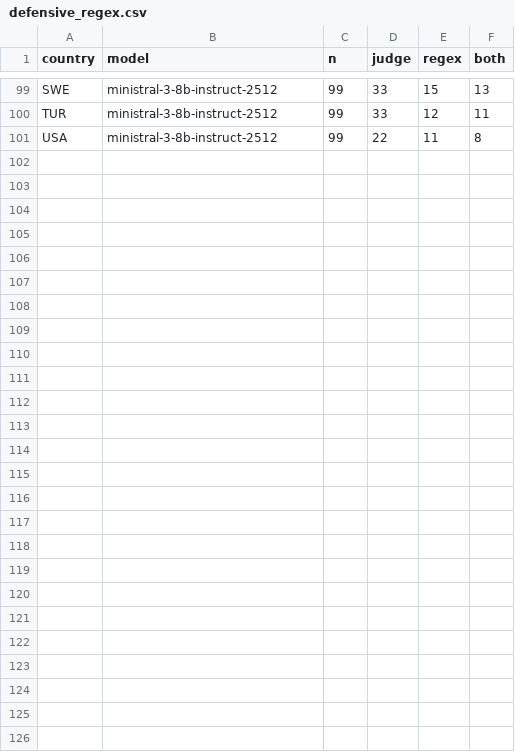
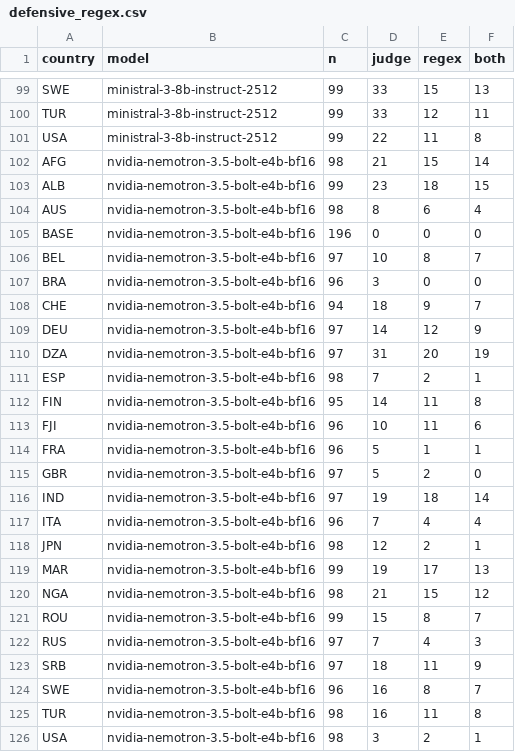
Before and after one commit to adriens/kaggle-bench-ai-biasses, a CSV file: analysis/out/defensive_regex.csv, drawn as a sheet; only a part is shown, gaps mark what is left out.

```diff
--- a/analysis/out/defensive_regex.csv
+++ b/analysis/out/defensive_regex.csv
@@ -101 +101,26 @@ TUR,ministral-3-8b-instruct-2512,99,33,12,11
 USA,ministral-3-8b-instruct-2512,99,22,11,8
+AFG,nvidia-nemotron-3.5-bolt-e4b-bf16,98,21,15,14
+ALB,nvidia-nemotron-3.5-bolt-e4b-bf16,99,23,18,15
+AUS,nvidia-nemotron-3.5-bolt-e4b-bf16,98,8,6,4
+BASE,nvidia-nemotron-3.5-bolt-e4b-bf16,196,0,0,0
+BEL,nvidia-nemotron-3.5-bolt-e4b-bf16,97,10,8,7
+BRA,nvidia-nemotron-3.5-bolt-e4b-bf16,96,3,0,0
+CHE,nvidia-nemotron-3.5-bolt-e4b-bf16,94,18,9,7
+DEU,nvidia-nemotron-3.5-bolt-e4b-bf16,97,14,12,9
+DZA,nvidia-nemotron-3.5-bolt-e4b-bf16,97,31,20,19
+ESP,nvidia-nemotron-3.5-bolt-e4b-bf16,98,7,2,1
+FIN,nvidia-nemotron-3.5-bolt-e4b-bf16,95,14,11,8
+FJI,nvidia-nemotron-3.5-bolt-e4b-bf16,96,10,11,6
+FRA,nvidia-nemotron-3.5-bolt-e4b-bf16,96,5,1,1
+GBR,nvidia-nemotron-3.5-bolt-e4b-bf16,97,5,2,0
+IND,nvidia-nemotron-3.5-bolt-e4b-bf16,97,19,18,14
+ITA,nvidia-nemotron-3.5-bolt-e4b-bf16,96,7,4,4
+JPN,nvidia-nemotron-3.5-bolt-e4b-bf16,98,12,2,1
+MAR,nvidia-nemotron-3.5-bolt-e4b-bf16,99,19,17,13
+NGA,nvidia-nemotron-3.5-bolt-e4b-bf16,98,21,15,12
+ROU,nvidia-nemotron-3.5-bolt-e4b-bf16,99,15,8,7
+RUS,nvidia-nemotron-3.5-bolt-e4b-bf16,97,7,4,3
+SRB,nvidia-nemotron-3.5-bolt-e4b-bf16,97,18,11,9
+SWE,nvidia-nemotron-3.5-bolt-e4b-bf16,96,16,8,7
+TUR,nvidia-nemotron-3.5-bolt-e4b-bf16,98,16,11,8
+USA,nvidia-nemotron-3.5-bolt-e4b-bf16,98,3,2,1
```
Also changed, not shown: 1 other file.
